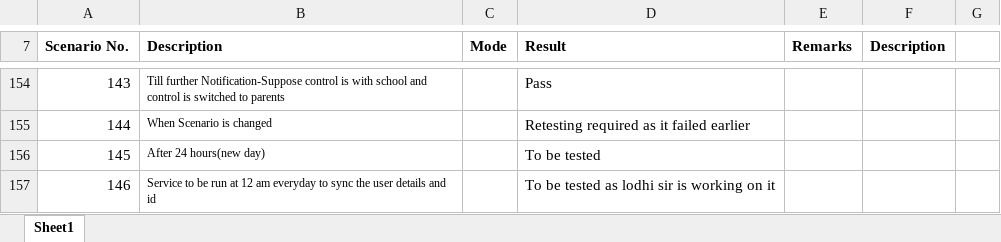
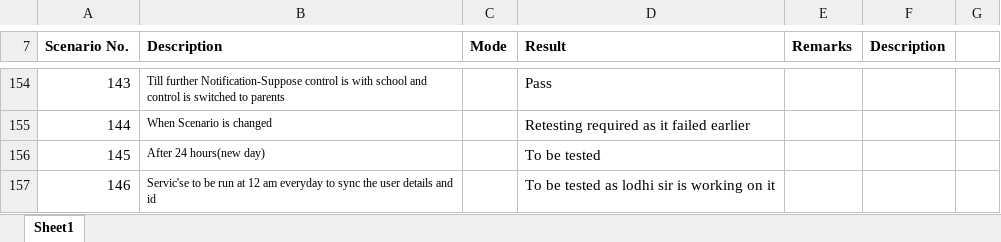
Before and after one commit to rajatsharma90/testing1, an Excel workbook: Scenarios.xlsx, sheet Sheet1, drawn as a sheet; only a part is shown, gaps mark what is left out; values as stored, in another font and other column widths than the file's, no borders; the diff names each change by its address in the sheet, - before the commit and + after, or states it on an @@ line.

```diff
--- a/Scenarios.xlsx (sheet Sheet1)
+++ b/Scenarios.xlsx (sheet Sheet1)
-B157 (Description): Service to be…
+B157 (Description): Servic'se to be…
```
Also changed, not shown: 1 other file.
